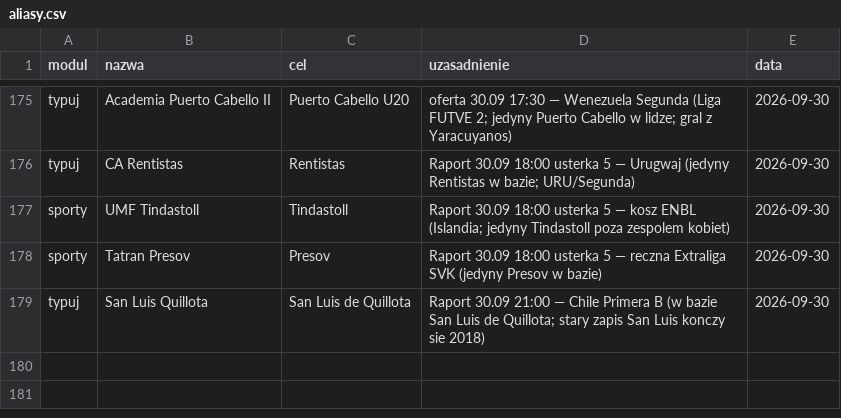
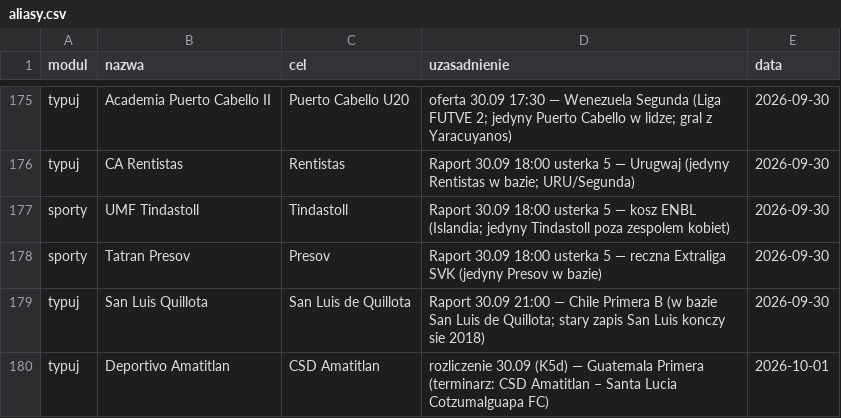
Before and after one commit to jedrzej82/sts-kb, a CSV file: aliasy.csv, drawn as a sheet; only a part is shown, gaps mark what is left out; the diff names each change by its address in the sheet, - before the commit and + after, or states it on an @@ line.

```diff
--- a/aliasy.csv
+++ b/aliasy.csv
+row 180: typuj | Deportivo Amatitlan | CSD Amatitlan | rozliczenie 30.09 (K5d) — Guatemala Primera (terminarz: CSD Amatitlan – Santa Lucia Cotzumalguapa FC) | 2026-10-01
```
Also changed, not shown: 2 other files.
